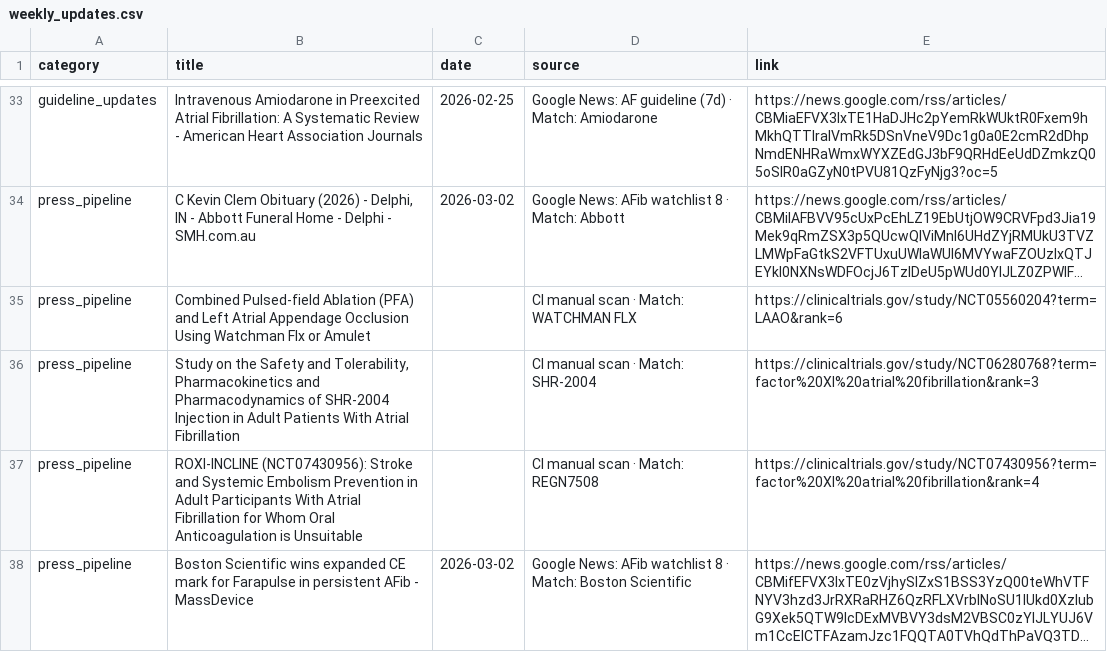
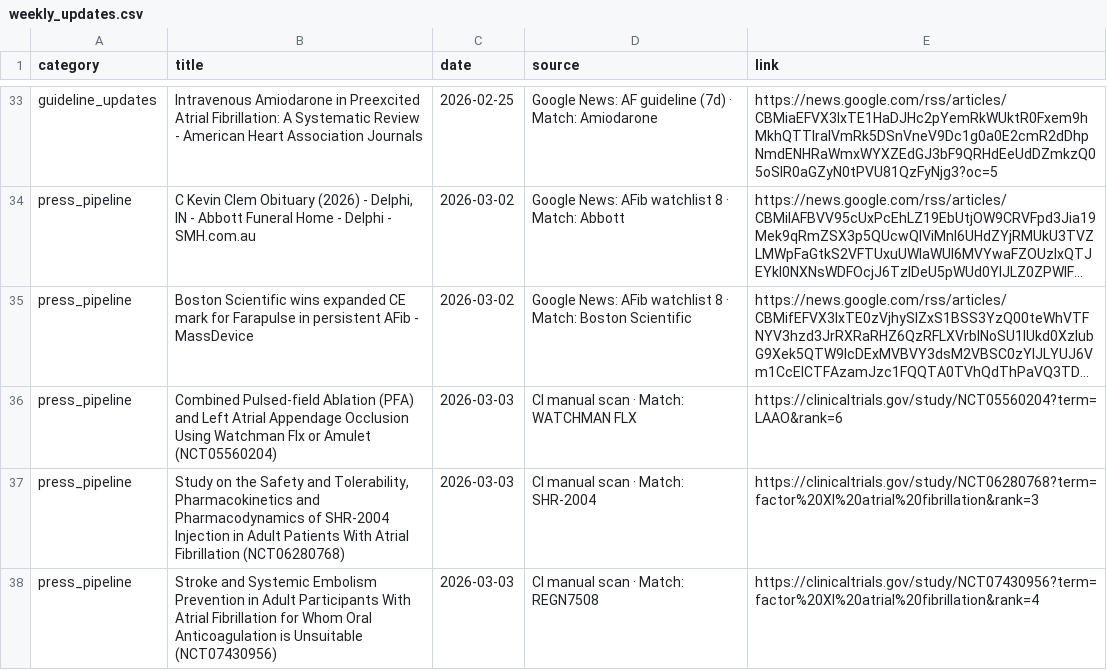
Before and after one commit to rubioisabel134-ai/Afib-dashboard, a CSV file: data/weekly_updates.csv, drawn as a sheet; only a part is shown, gaps mark what is left out; long unchanged cells end in …; removed rows and columns are numbered as before the commit, all else as after; the diff names each change by its address in the sheet, - before the commit and + after, or states it on an @@ line.

Commit message:
Propagate NCT-linked updates across all matching cards (ROXI-INCLINE)

```diff
--- a/data/weekly_updates.csv
+++ b/data/weekly_updates.csv
-row 35: press_pipeline | Combined Pulsed-field Ablation (PFA) and Left Atrial Appendage Occlusion Using Watchman Flx or Amulet |  | CI manual scan · Match: WATCHMAN FLX | https://clinicaltrials.gov/study/NCT05560204?term=LAAO&rank=6
-row 36: press_pipeline | Study on the Safety and Tolerability, Pharmacokinetics and Pharmacodynamics of SHR-2004 Injection in Adult Patients With Atrial Fibrillation |  | CI manual scan · Match: SHR-2004 | https://clinicaltrials.gov/study/NCT06280768?term=factor%20XI%20atrial%20fibrillation&rank=3
-row 37: press_pipeline | ROXI-INCLINE (NCT07430956): Stroke and Systemic Embolism Prevention in Adult Participants With Atrial Fibrillation for Whom Oral Anticoagulation is Unsuitable |  | CI manual scan · Match: REGN7508 | https://clinicaltrials.gov/study/NCT07430956?term=factor%20XI%20atrial%20fibrillation&rank=4
+row 36: press_pipeline | Combined Pulsed-field Ablation (PFA) and Left Atrial Appendage Occlusion Using Watchman Flx or Amulet (NCT05560204) | 2026-03-03 | CI manual scan · Match: WATCHMAN FLX | https://clinicaltrials.gov/study/NCT05560204?term=LAAO&rank=6
+row 37: press_pipeline | Study on the Safety and Tolerability, Pharmacokinetics and Pharmacodynamics of SHR-2004 Injection in Adult Patients With Atrial Fibrillation (NCT06280768) | 2026-03-03 | CI manual scan · Match: SHR-2004 | https://clinicaltrials.gov/study/NCT06280768?term=factor%20XI%20atrial%20fibrillation&rank=3
+row 38: press_pipeline | Stroke and Systemic Embolism Prevention in Adult Participants With Atrial Fibrillation for Whom Oral Anticoagulation is Unsuitable (NCT07430956) | 2026-03-03 | CI manual scan · Match: REGN7508 | https://clinicaltrials.gov/study/NCT07430956?term=factor%20XI%20atrial%20fibrillation&rank=4
```
Also changed, not shown: 3 other files.
